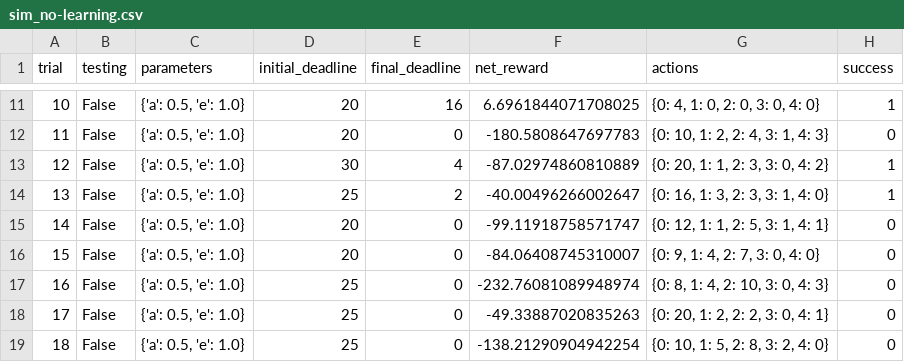
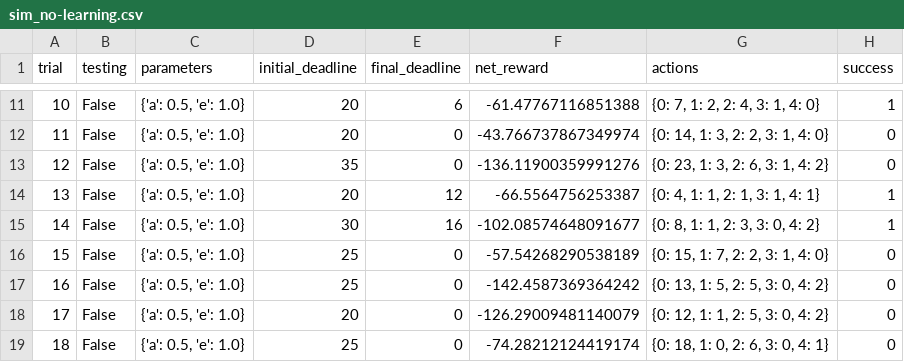
Before and after one commit to MandeepSinghthakur/smartcab, a CSV file: smartcab/logs/sim_no-learning.csv, drawn as a sheet; only a part is shown, gaps mark what is left out; the diff covers the shown part only.

```diff
--- a/smartcab/logs/sim_no-learning.csv
+++ b/smartcab/logs/sim_no-learning.csv
@@ -11,9 +11,9 @@ trial,testing,parameters,initial_deadline,final_deadline,net_reward,actions,succ
-10,False,"{'a': 0.5, 'e': 1.0}",20,16,6.6961844071708025,"{0: 4, 1: 0, 2: 0, 3: 0, 4: 0}",1
-11,False,"{'a': 0.5, 'e': 1.0}",20,0,-180.5808647697783,"{0: 10, 1: 2, 2: 4, 3: 1, 4: 3}",0
-12,False,"{'a': 0.5, 'e': 1.0}",30,4,-87.02974860810889,"{0: 20, 1: 1, 2: 3, 3: 0, 4: 2}",1
-13,False,"{'a': 0.5, 'e': 1.0}",25,2,-40.00496266002647,"{0: 16, 1: 3, 2: 3, 3: 1, 4: 0}",1
-14,False,"{'a': 0.5, 'e': 1.0}",20,0,-99.11918758571747,"{0: 12, 1: 1, 2: 5, 3: 1, 4: 1}",0
-15,False,"{'a': 0.5, 'e': 1.0}",20,0,-84.06408745310007,"{0: 9, 1: 4, 2: 7, 3: 0, 4: 0}",0
-16,False,"{'a': 0.5, 'e': 1.0}",25,0,-232.76081089948974,"{0: 8, 1: 4, 2: 10, 3: 0, 4: 3}",0
-17,False,"{'a': 0.5, 'e': 1.0}",25,0,-49.33887020835263,"{0: 20, 1: 2, 2: 2, 3: 0, 4: 1}",0
-18,False,"{'a': 0.5, 'e': 1.0}",25,0,-138.21290904942254,"{0: 10, 1: 5, 2: 8, 3: 2, 4: 0}",0
+10,False,"{'a': 0.5, 'e': 1.0}",20,6,-61.47767116851388,"{0: 7, 1: 2, 2: 4, 3: 1, 4: 0}",1
+11,False,"{'a': 0.5, 'e': 1.0}",20,0,-43.766737867349974,"{0: 14, 1: 3, 2: 2, 3: 1, 4: 0}",0
+12,False,"{'a': 0.5, 'e': 1.0}",35,0,-136.11900359991276,"{0: 23, 1: 3, 2: 6, 3: 1, 4: 2}",0
+13,False,"{'a': 0.5, 'e': 1.0}",20,12,-66.5564756253387,"{0: 4, 1: 1, 2: 1, 3: 1, 4: 1}",1
+14,False,"{'a': 0.5, 'e': 1.0}",30,16,-102.08574648091677,"{0: 8, 1: 1, 2: 3, 3: 0, 4: 2}",1
+15,False,"{'a': 0.5, 'e': 1.0}",25,0,-57.54268290538189,"{0: 15, 1: 7, 2: 2, 3: 1, 4: 0}",0
+16,False,"{'a': 0.5, 'e': 1.0}",25,0,-142.4587369364242,"{0: 13, 1: 5, 2: 5, 3: 0, 4: 2}",0
+17,False,"{'a': 0.5, 'e': 1.0}",20,0,-126.29009481140079,"{0: 12, 1: 1, 2: 5, 3: 0, 4: 2}",0
+18,False,"{'a': 0.5, 'e': 1.0}",25,0,-74.28212124419174,"{0: 18, 1: 0, 2: 6, 3: 0, 4: 1}",0
```
Also changed, not shown: 68 edited cells elsewhere in this file, 1 other file.
